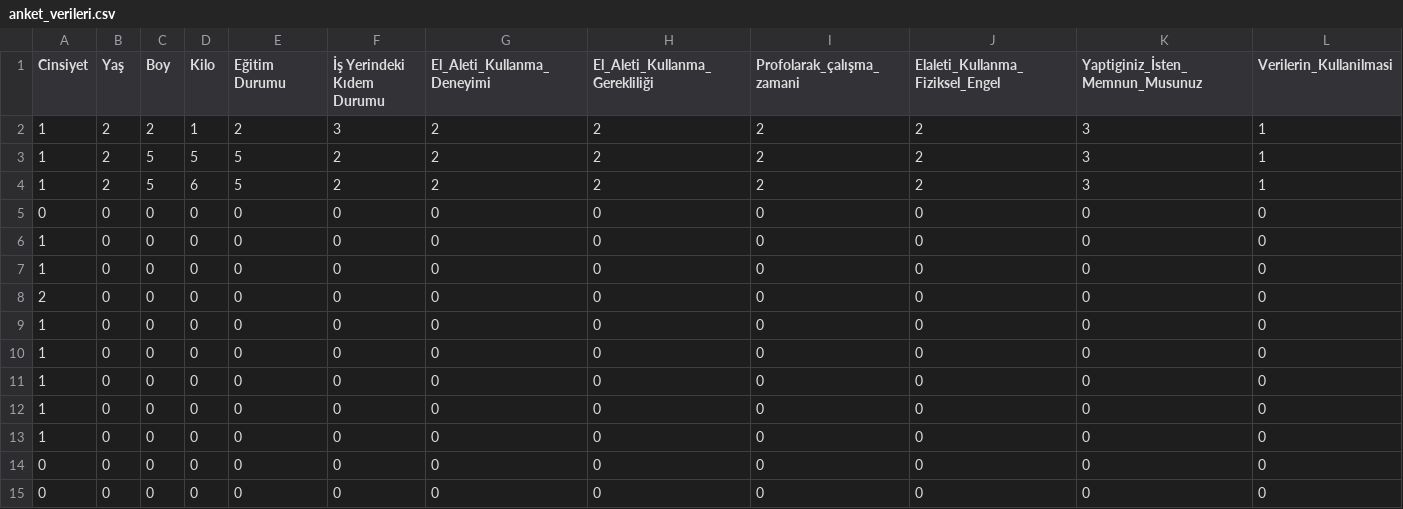
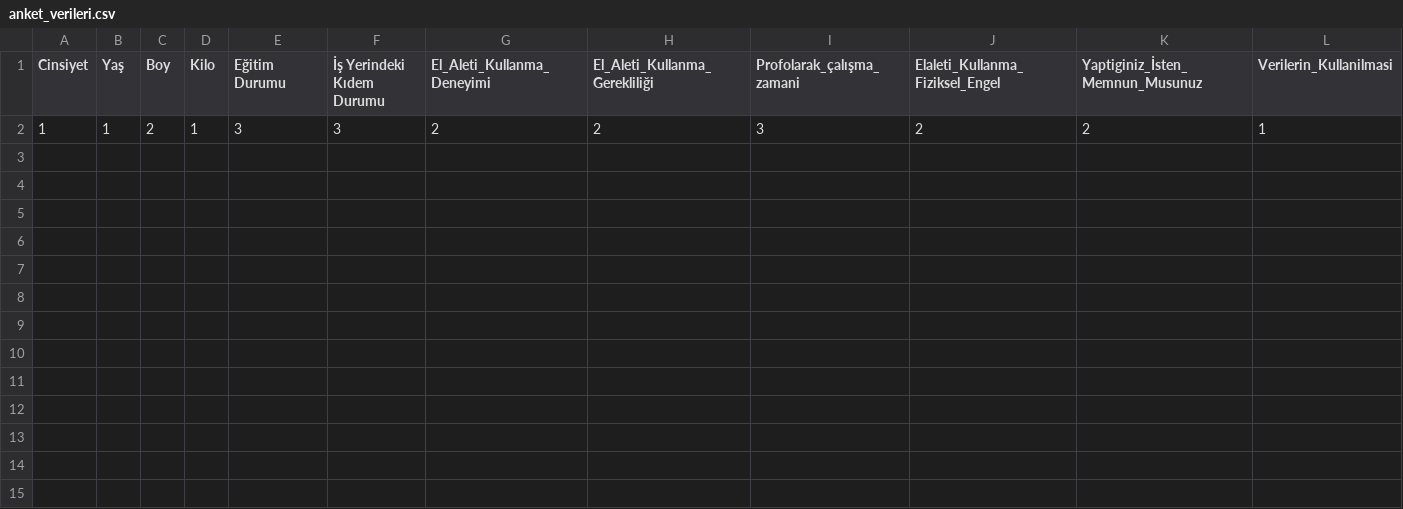
Before and after one commit to AhmetEmirBELKAN/Personnel-Based-DrillUsagePredictor-mediapipe-, a CSV file: anket_verileri.csv, drawn as a sheet.

Commit message:
bütün kontrol yapıldı sadece anket datasını csv ye yazma kaldı

```diff
--- a/anket_verileri.csv
+++ b/anket_verileri.csv
@@ -1,15 +1,2 @@
 Cinsiyet,Yaş,Boy,Kilo,Eğitim Durumu,İş Yerindeki Kıdem Durumu,El_Aleti_Kullanma_Deneyimi,El_Aleti_Kullanma_Gerekliliği,Profolarak_çalışma_zamani,Elaleti_Kullanma_Fiziksel_Engel,Yaptiginiz_İsten_Memnun_Musunuz,Verilerin_Kullanilmasi
-1,2,2,1,2,3,2,2,2,2,3,1
-1,2,5,5,5,2,2,2,2,2,3,1
-1,2,5,6,5,2,2,2,2,2,3,1
-0,0,0,0,0,0,0,0,0,0,0,0
-1,0,0,0,0,0,0,0,0,0,0,0
-1,0,0,0,0,0,0,0,0,0,0,0
-2,0,0,0,0,0,0,0,0,0,0,0
-1,0,0,0,0,0,0,0,0,0,0,0
-1,0,0,0,0,0,0,0,0,0,0,0
-1,0,0,0,0,0,0,0,0,0,0,0
-1,0,0,0,0,0,0,0,0,0,0,0
-1,0,0,0,0,0,0,0,0,0,0,0
-0,0,0,0,0,0,0,0,0,0,0,0
-0,0,0,0,0,0,0,0,0,0,0,0
+1,1,2,1,3,3,2,2,3,2,2,1
```
Also changed, not shown: 4 other files.
